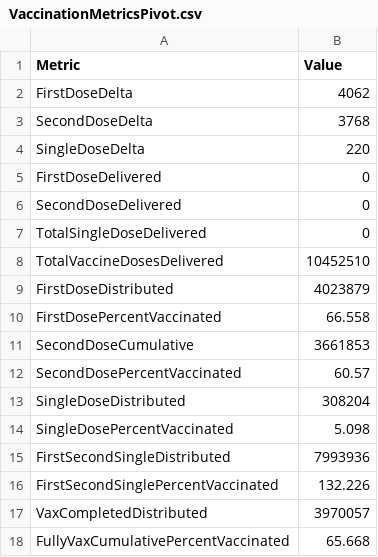
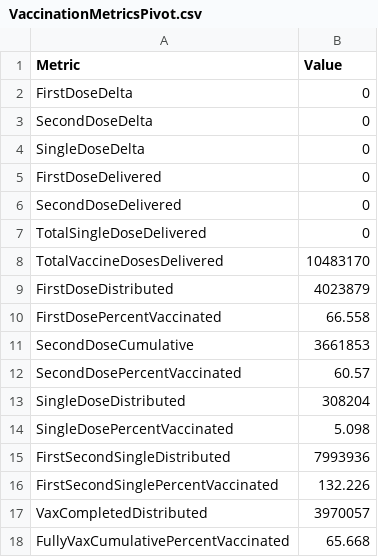
Before and after one commit to state-of-maryland/VaccineCSVs, a CSV file: VaccinationMetricsPivot.csv, drawn as a sheet.

```diff
--- a/VaccinationMetricsPivot.csv
+++ b/VaccinationMetricsPivot.csv
@@ -1,5 +1,5 @@
 Metric,Value
-FirstDoseDelta,4062
-SecondDoseDelta,3768
-SingleDoseDelta,220
+FirstDoseDelta,0
+SecondDoseDelta,0
+SingleDoseDelta,0
 FirstDoseDelivered,0
@@ -7,3 +7,3 @@ SecondDoseDelivered,0
 TotalSingleDoseDelivered,0
-TotalVaccineDosesDelivered,10452510
+TotalVaccineDosesDelivered,10483170
 FirstDoseDistributed,4023879
```
Also changed, not shown: VaccinationBlackbox_FirstSecondSingleDose.csv, VaccinationMetrics_Raw.csv, 42 other files.
